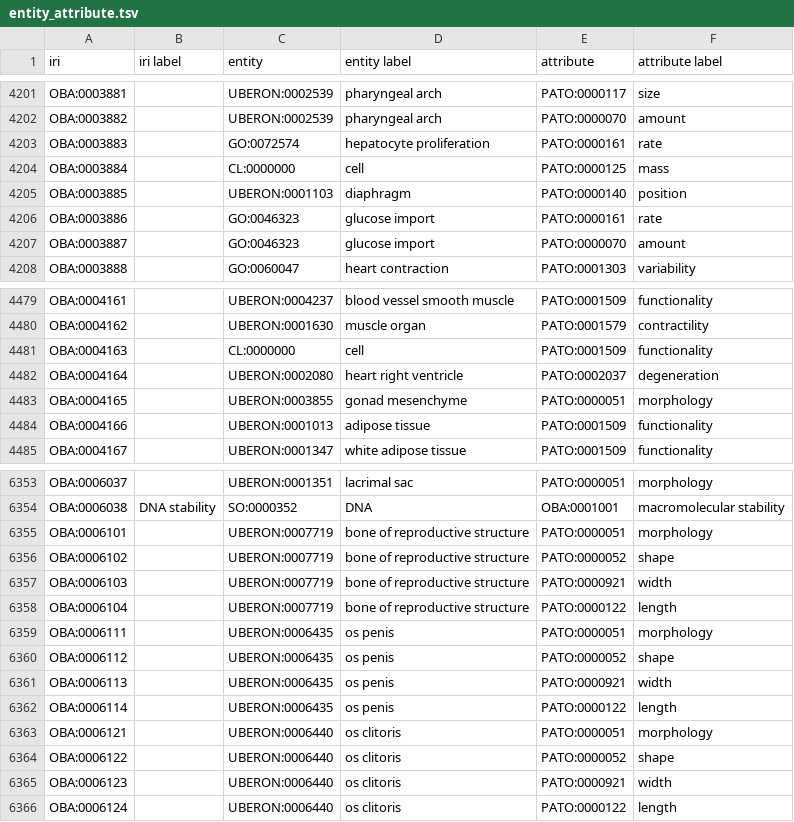
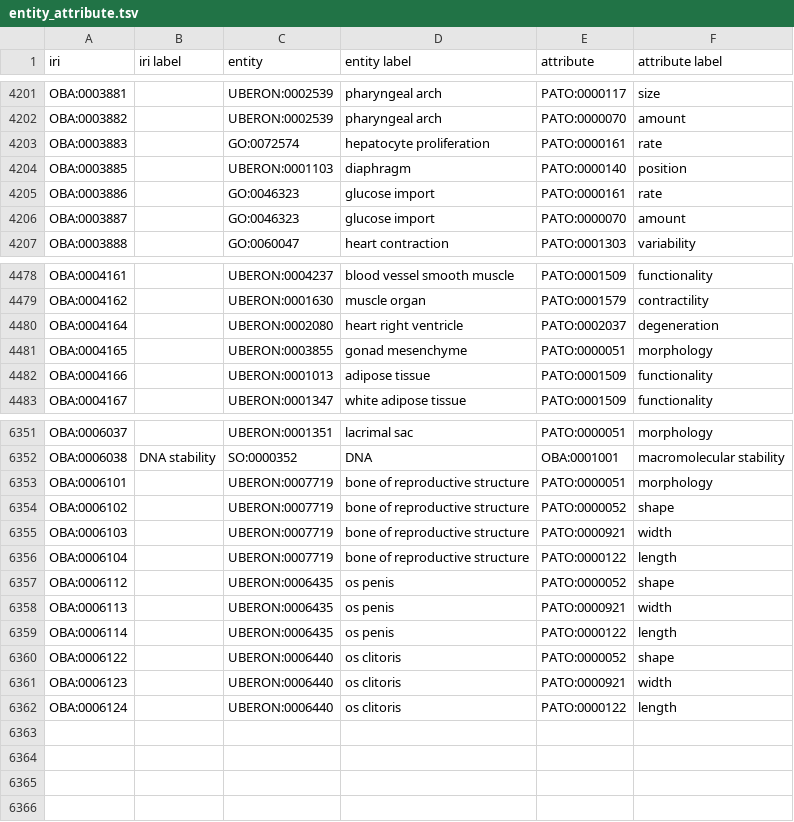
Before and after one commit to obophenotype/bio-attribute-ontology, a TSV file: src/ontology/modules/entity_attribute.tsv, drawn as a sheet; only a part is shown, gaps mark what is left out; the diff names each change by its address in the sheet, - before the commit and + after, or states it on an @@ line.

```diff
--- a/src/ontology/modules/entity_attribute.tsv
+++ b/src/ontology/modules/entity_attribute.tsv
-row 4204: OBA:0003884 |  | CL:0000000 | cell | PATO:0000125 | mass
-row 4481: OBA:0004163 |  | CL:0000000 | cell | PATO:0001509 | functionality
-row 6359: OBA:0006111 |  | UBERON:0006435 | os penis | PATO:0000051 | morphology
-row 6363: OBA:0006121 |  | UBERON:0006440 | os clitoris | PATO:0000051 | morphology
```
Also changed, not shown: imports/seed.tsv, 15 other files.
